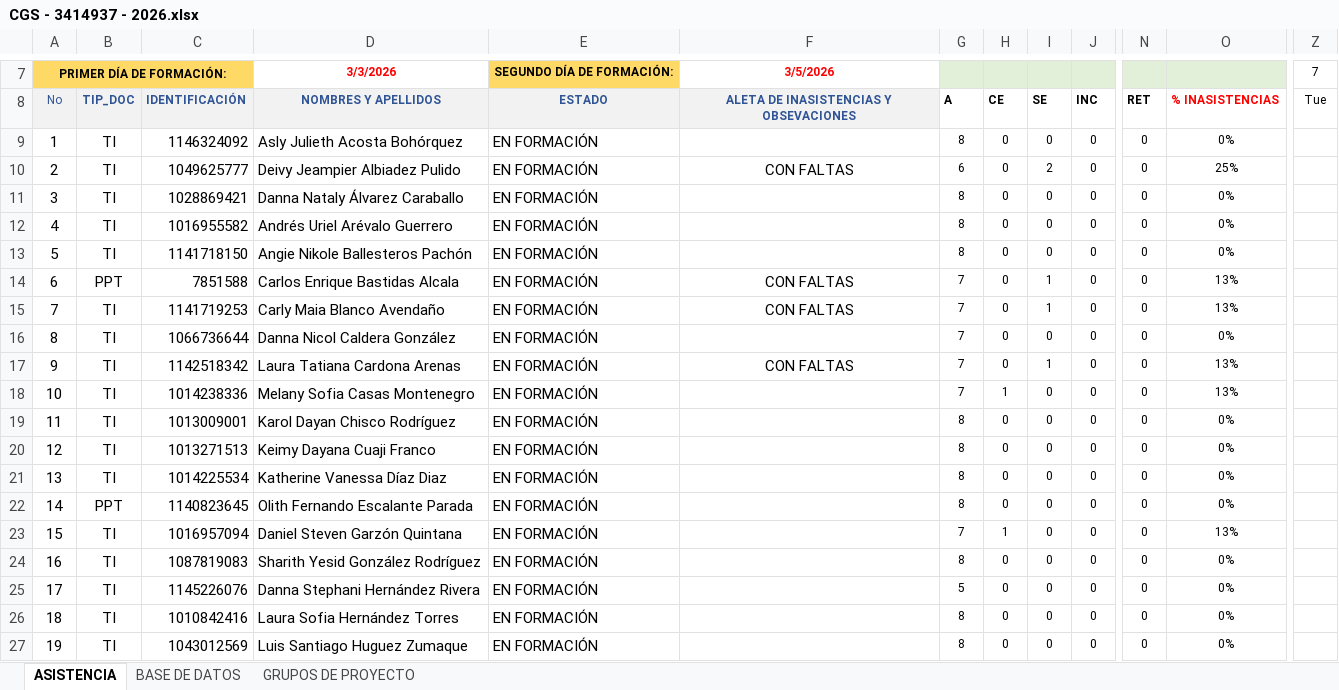
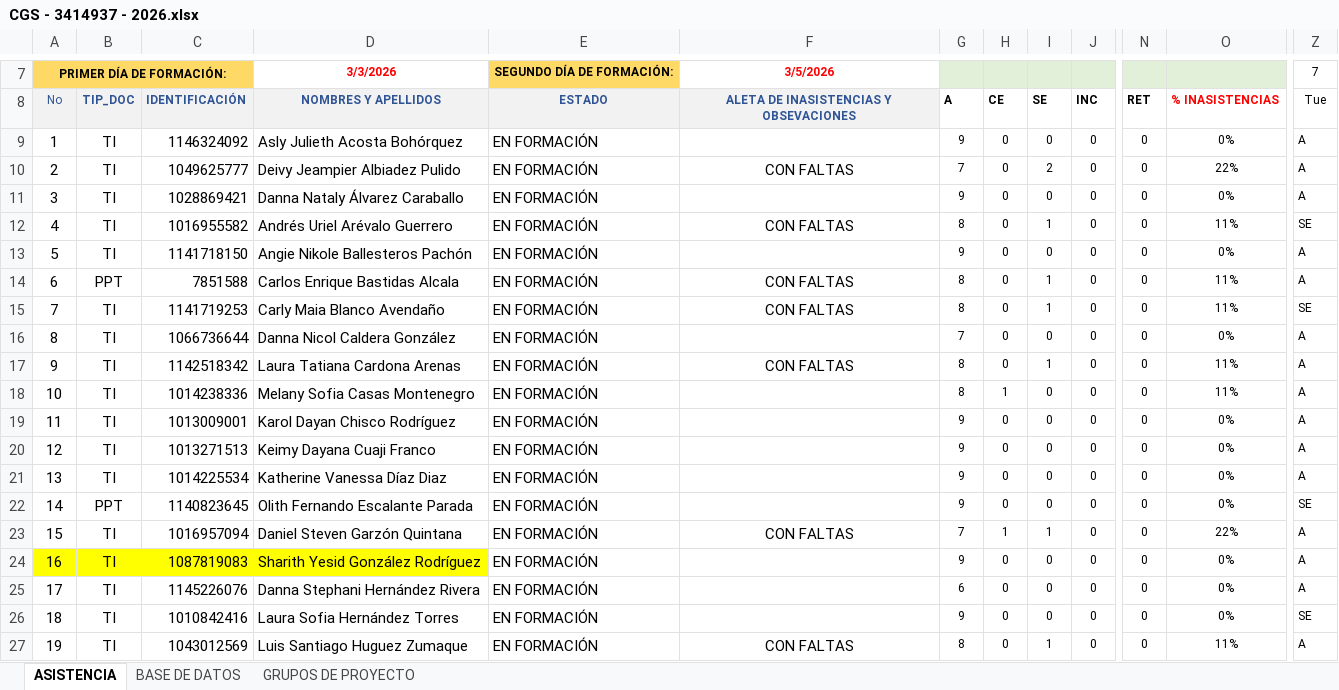
Before and after one commit to Agentes-IA-2026/Bot_Sena-Seguimiento, an Excel workbook: assets/Listados/CGS - 3414937 - 2026.xlsx, sheet ASISTENCIA, drawn as a sheet; only a part is shown, gaps mark what is left out; values as stored, in another font and other column widths than the file's, no borders; charts and pictures and conditional formats not drawn; the diff covers the shown part only; the diff names each change by its address in the sheet, - before the commit and + after, or states it on an @@ line.

```diff
--- a/assets/Listados/CGS - 3414937 - 2026.xlsx (sheet ASISTENCIA)
+++ b/assets/Listados/CGS - 3414937 - 2026.xlsx (sheet ASISTENCIA)
-G9: 8
+G9: 9
-Z9:Z11: (empty)
+Z9:Z11: A
-G10: 6
+G10: 7
-O10: 25%
+O10: 22%
-G11: 8
+G11: 9
-F12: (empty)
+F12: CON FALTAS
-I12: 0
+I12: 1
-O12: 0%
+O12: 11%
-Z12: (empty)
+Z12: SE
-G13: 8
+G13: 9
-Z13:Z14: (empty)
+Z13:Z14: A
-G14:G15: 7
+G14:G15: 8
-O14:O15: 13%
+O14:O15: 11%
-Z15: (empty)
+Z15: SE
-Z16:Z21: (empty)
+Z16:Z21: A
-G17:G18: 7
+G17:G18: 8
-O17:O18: 13%
+O17:O18: 11%
-G19:G22: 8
+G19:G22: 9
-Z22: (empty)
+Z22: SE
-F23: (empty)
+F23: CON FALTAS
-I23: 0
+I23: 1
-O23: 13%
+O23: 22%
-Z23:Z25: (empty)
+Z23:Z25: A
-A24:D24 fill: none
+A24:D24 fill: #FFFF00
-G24: 8
+G24: 9
-G25: 5
+G25: 6
-G26: 8
+G26: 9
-Z26: (empty)
+Z26: SE
-F27: (empty)
+F27: CON FALTAS
-I27: 0
+I27: 1
-O27: 0%
+O27: 11%
-Z27: (empty)
+Z27: A
```
Also changed, not shown: 43 edited cells elsewhere in this sheet, assets/Listados/CGS - 3414936 - 2026.xlsx, assets/Listados/CJLL - 3415417 - 2026.xlsx, 12 other files.
